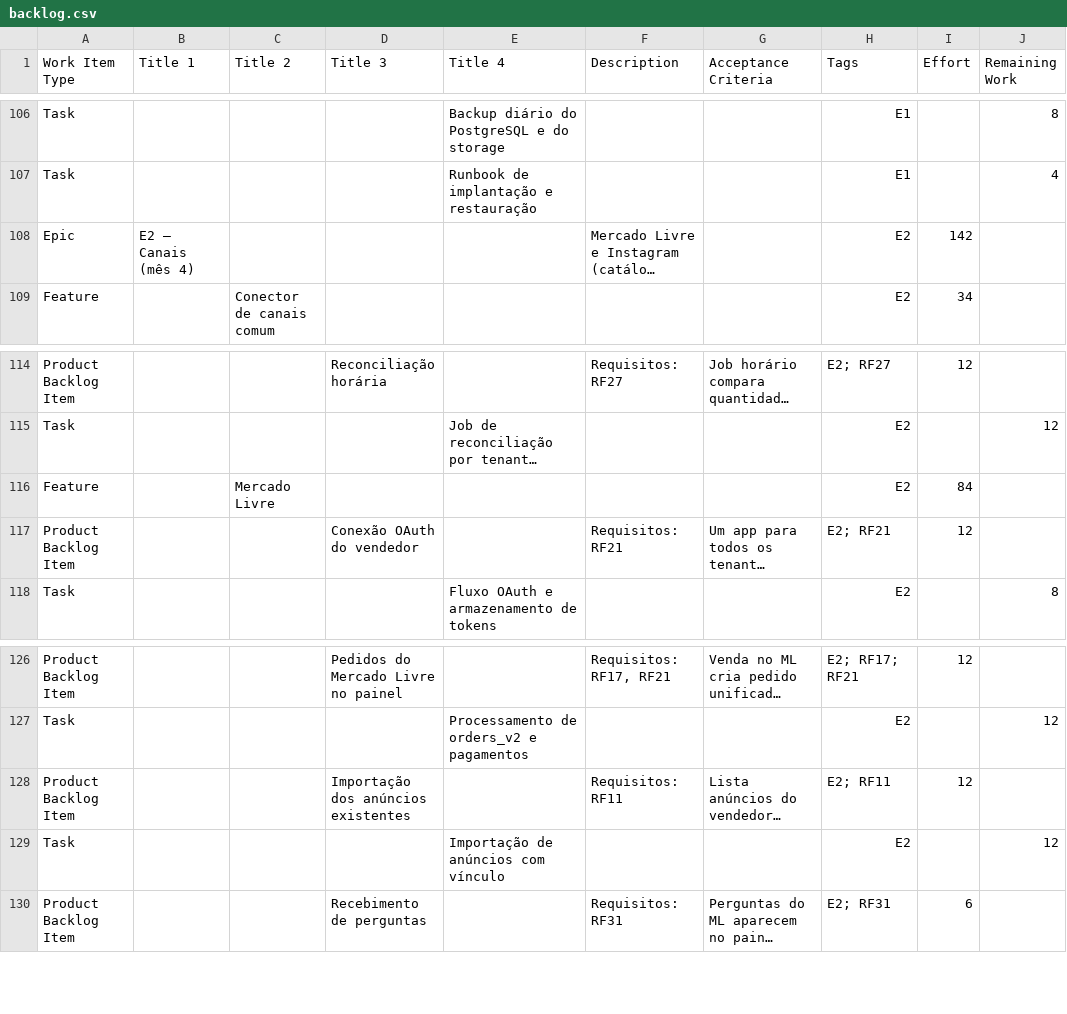
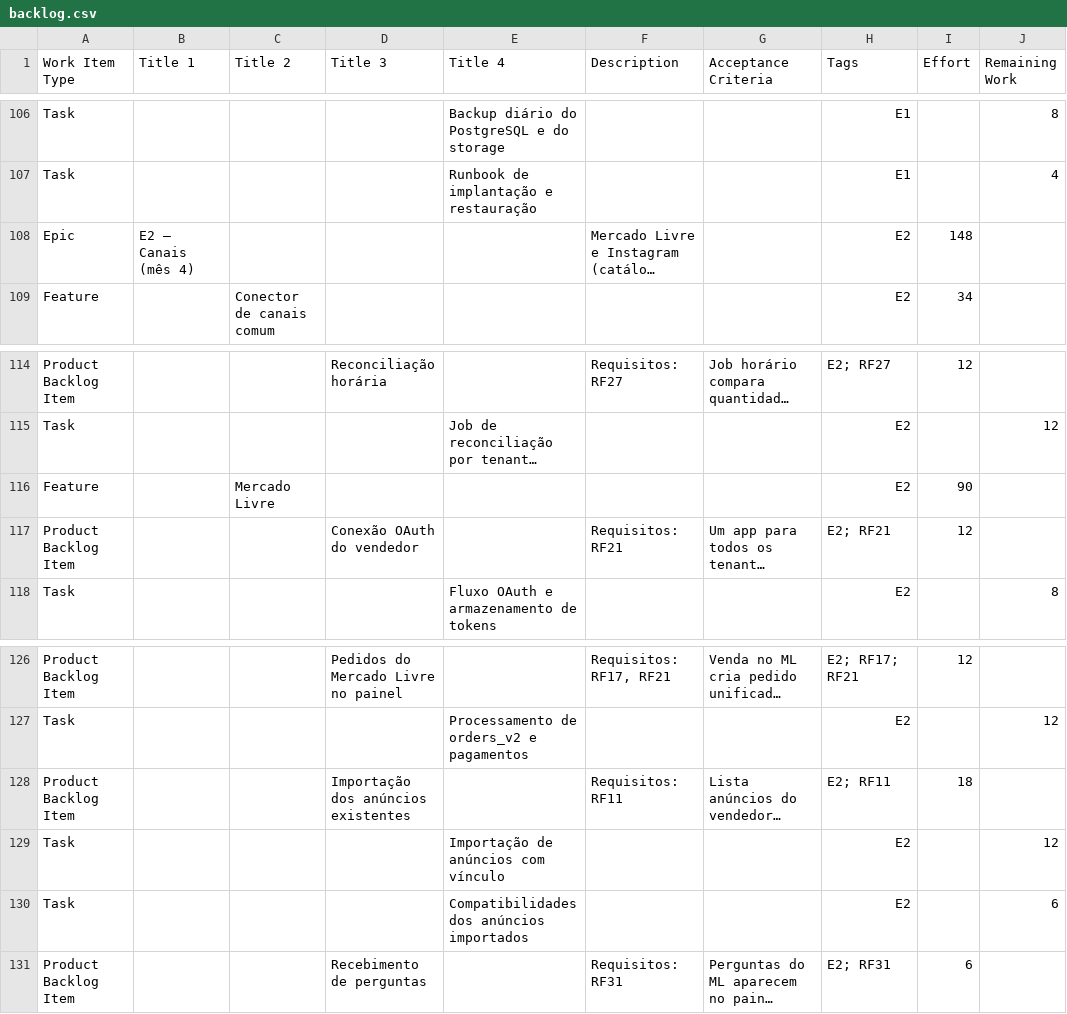
Before and after one commit to silvado/ecomm, a CSV file: docs/backlog.csv, drawn as a sheet; only a part is shown, gaps mark what is left out; long unchanged cells end in …; the diff names each change by its address in the sheet, - before the commit and + after, or states it on an @@ line.

```diff
--- a/docs/backlog.csv
+++ b/docs/backlog.csv
-I108 (Effort): 142
+I108 (Effort): 148
-I116 (Effort): 84
+I116 (Effort): 90
-I128 (Effort): 12
+I128 (Effort): 18
+row 130: Task |  |  |  | Compatibilidades dos anúncios importados |  |  | E2 |  | 6
```
Also changed, not shown: 27 other files.
